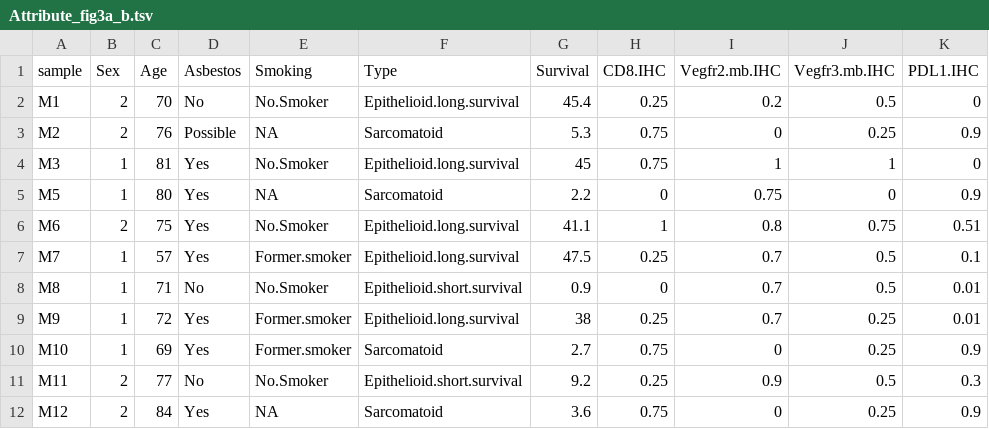
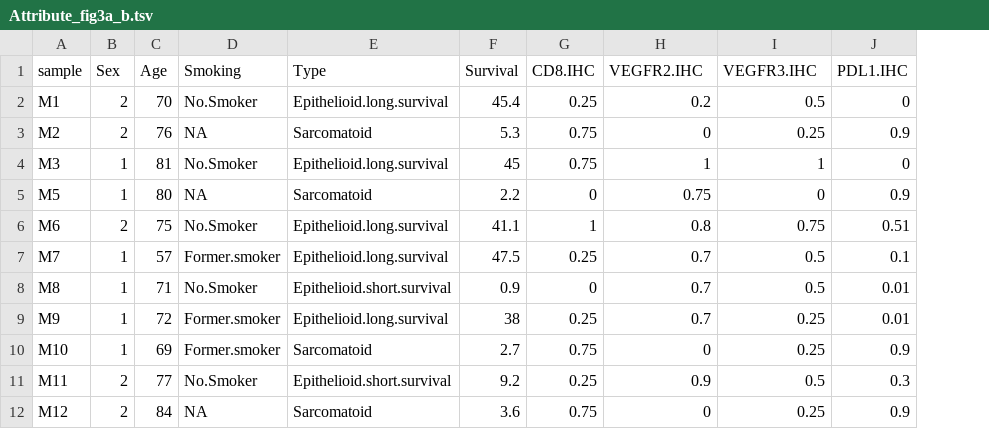
Before and after one commit to emathian/pulmonary_carcinoid, a TSV file: MESO_DATA/Attribute_fig3a_b.tsv, drawn as a sheet; only a part is shown; removed rows and columns are numbered as before the commit, all else as after; the diff names each change by its address in the sheet, - before the commit and + after, or states it on an @@ line.

```diff
--- a/MESO_DATA/Attribute_fig3a_b.tsv
+++ b/MESO_DATA/Attribute_fig3a_b.tsv
-column D (Asbestos), rows 2-12: No | Possible | Yes | Yes | Yes | Yes | No | Yes | Yes | No | Yes
-H1: Vegfr2.mb.IHC
+H1: VEGFR2.IHC
-I1: Vegfr3.mb.IHC
+I1: VEGFR3.IHC
```
Also changed, not shown: 9 other files.
